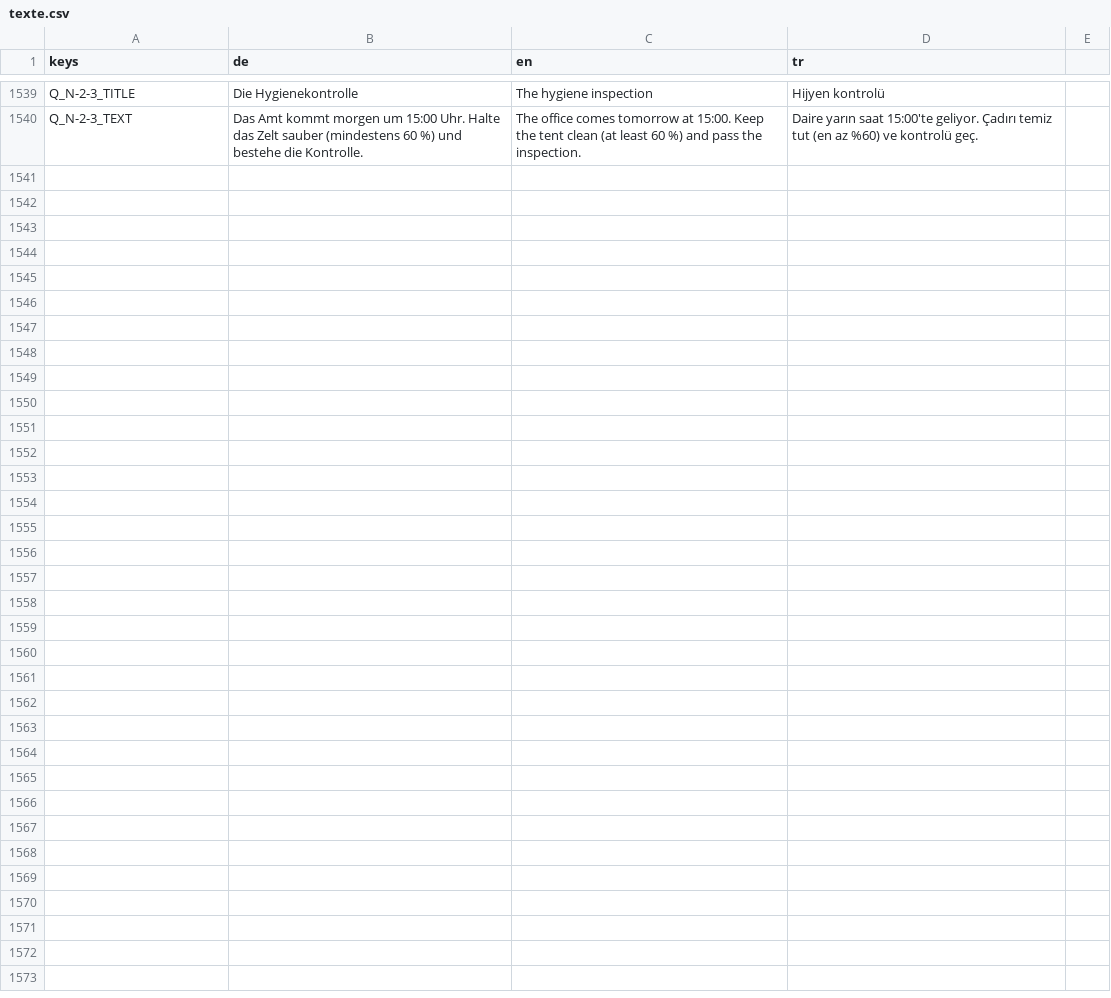
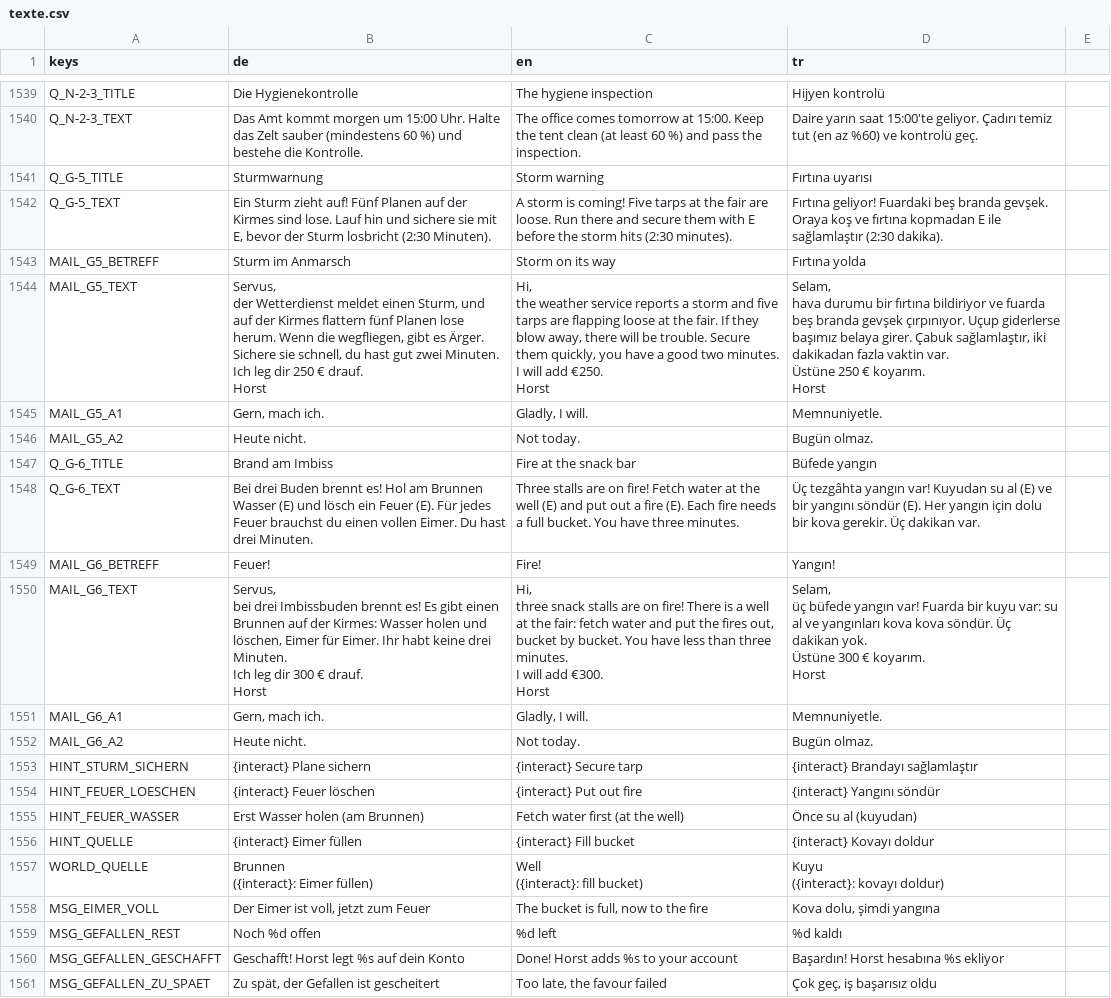
Before and after one commit to sysexperts/oktoberfest, a CSV file: locale/texte.csv, drawn as a sheet; only a part is shown, gaps mark what is left out.

```diff
--- a/locale/texte.csv
+++ b/locale/texte.csv
@@ -1846 +1846,55 @@ Q_N-2-3_TITLE,Die Hygienekontrolle,The hygiene inspection,Hijyen kontrolü
 Q_N-2-3_TEXT,Das Amt kommt morgen um 15:00 Uhr. Halte das Zelt sauber (mindestens 60 %) und bestehe die Kontrolle.,The office comes tomorrow at 15:00. Keep the tent clean (at least 60 %) and pass the inspection.,Daire yarın saat 15:00'te geliyor. Çadırı temiz tut (en az %60) ve kontrolü geç.
+Q_G-5_TITLE,Sturmwarnung,Storm warning,Fırtına uyarısı
+Q_G-5_TEXT,"Ein Sturm zieht auf! Fünf Planen auf der Kirmes sind lose. Lauf hin und sichere sie mit E, bevor der Sturm losbricht (2:30 Minuten).",A storm is coming! Five tarps at the fair are loose. Run there and secure them with E before the storm hits (2:30 minutes).,Fırtına geliyor! Fuardaki beş branda gevşek. Oraya koş ve fırtına kopmadan E ile sağlamlaştır (2:30 dakika).
+MAIL_G5_BETREFF,Sturm im Anmarsch,Storm on its way,Fırtına yolda
+MAIL_G5_TEXT,"Servus,
+
+der Wetterdienst meldet einen Sturm, und auf der Kirmes flattern fünf Planen lose herum. Wenn die wegfliegen, gibt es Ärger. Sichere sie schnell, du hast gut zwei Minuten.
+Ich leg dir 250 € drauf.
+
+Horst","Hi,
+
+the weather service reports a storm and five tarps are flapping loose at the fair. If they blow away, there will be trouble. Secure them quickly, you have a good two minutes.
+I will add €250.
+
+Horst","Selam,
+
+hava durumu bir fırtına bildiriyor ve fuarda beş branda gevşek çırpınıyor. Uçup giderlerse başımız belaya girer. Çabuk sağlamlaştır, iki dakikadan fazla vaktin var.
+Üstüne 250 € koyarım.
+
+Horst"
+MAIL_G5_A1,"Gern, mach ich.","Gladly, I will.",Memnuniyetle.
+MAIL_G5_A2,Heute nicht.,Not today.,Bugün olmaz.
+Q_G-6_TITLE,Brand am Imbiss,Fire at the snack bar,Büfede yangın
+Q_G-6_TEXT,Bei drei Buden brennt es! Hol am Brunnen Wasser (E) und lösch ein Feuer (E). Für jedes Feuer brauchst du einen vollen Eimer. Du hast drei Minuten.,Three stalls are on fire! Fetch water at the well (E) and put out a fire (E). Each fire needs a full bucket. You have three minutes.,Üç tezgâhta yangın var! Kuyudan su al (E) ve bir yangını söndür (E). Her yangın için dolu bir kova gerekir. Üç dakikan var.
+MAIL_G6_BETREFF,Feuer!,Fire!,Yangın!
+MAIL_G6_TEXT,"Servus,
+
+bei drei Imbissbuden brennt es! Es gibt einen Brunnen auf der Kirmes: Wasser holen und löschen, Eimer für Eimer. Ihr habt keine drei Minuten.
+Ich leg dir 300 € drauf.
+
+Horst","Hi,
+
+three snack stalls are on fire! There is a well at the fair: fetch water and put the fires out, bucket by bucket. You have less than three minutes.
+I will add €300.
+
+Horst","Selam,
+
+üç büfede yangın var! Fuarda bir kuyu var: su al ve yangınları kova kova söndür. Üç dakikan yok.
+Üstüne 300 € koyarım.
+
+Horst"
+MAIL_G6_A1,"Gern, mach ich.","Gladly, I will.",Memnuniyetle.
+MAIL_G6_A2,Heute nicht.,Not today.,Bugün olmaz.
+HINT_STURM_SICHERN,{interact} Plane sichern,{interact} Secure tarp,{interact} Brandayı sağlamlaştır
+HINT_FEUER_LOESCHEN,{interact} Feuer löschen,{interact} Put out fire,{interact} Yangını söndür
+HINT_FEUER_WASSER,Erst Wasser holen (am Brunnen),Fetch water first (at the well),Önce su al (kuyudan)
+HINT_QUELLE,{interact} Eimer füllen,{interact} Fill bucket,{interact} Kovayı doldur
+WORLD_QUELLE,"Brunnen
+({interact}: Eimer füllen)","Well
+({interact}: fill bucket)","Kuyu
+({interact}: kovayı doldur)"
+MSG_EIMER_VOLL,"Der Eimer ist voll, jetzt zum Feuer","The bucket is full, now to the fire","Kova dolu, şimdi yangına"
+MSG_GEFALLEN_REST,Noch %d offen,%d left,%d kaldı
+MSG_GEFALLEN_GESCHAFFT,Geschafft! Horst legt %s auf dein Konto,Done! Horst adds %s to your account,Başardın! Horst hesabına %s ekliyor
+MSG_GEFALLEN_ZU_SPAET,"Zu spät, der Gefallen ist gescheitert","Too late, the favour failed","Çok geç, iş başarısız oldu"
```
Also changed, not shown: 13 other files.
